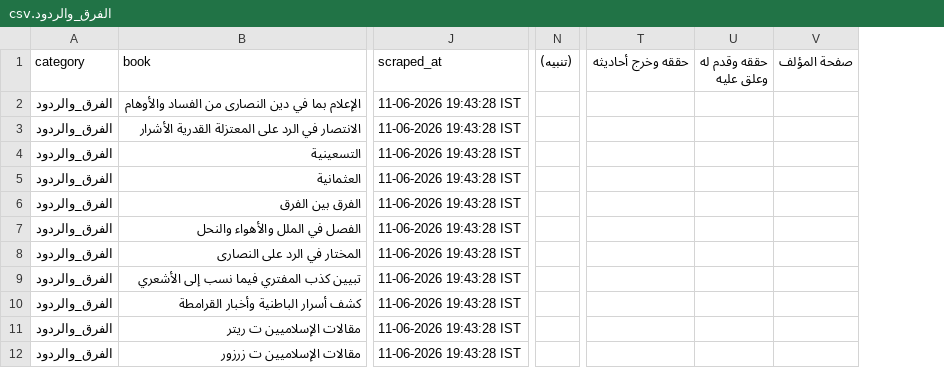
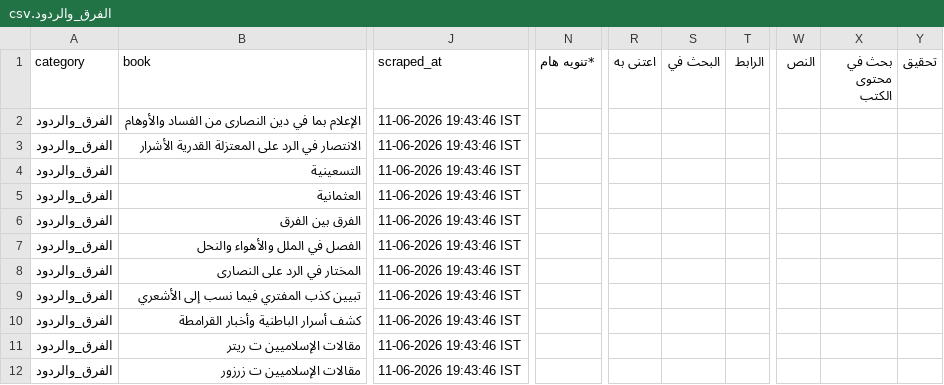
Before and after one commit to farhan281/al-qalam-project, a CSV file: shamela_output/الفرق_والردود/الفرق_والردود.csv, drawn as a sheet; only a part is shown, gaps mark what is left out; removed rows and columns are numbered as before the commit, all else as after; the diff covers the shown part only; the diff names each change by its address in the sheet, - before the commit and + after, or states it on an @@ line.

```diff
--- a/shamela_output/الفرق_والردود/الفرق_والردود.csv
+++ b/shamela_output/الفرق_والردود/الفرق_والردود.csv
-column N ((تنبيه)), empty
+column N (*تنويه هام), empty
+column R (اعتنى به), empty
+column S (البحث في), empty
+column T (الرابط), empty
-column T (حققه وخرج أحاديثه), empty
-column U (حققه وقدم له وعلق عليه), empty
-column V (صفحة المؤلف), empty
+column W (النص), empty
+column X (بحث في محتوى الكتب), empty
+column Y (تحقيق), empty
-J2:J12 (scraped_at): 11-06-2026 19:43:28 IST
+J2:J12 (scraped_at): 11-06-2026 19:43:46 IST
```
Also changed, not shown: 10 added columns, 1 removed column and 1 edited cell elsewhere in this file, shamela_output/reports/علوم_أخرى.csv, shamela_output/المنطق/المنطق.csv, 20 other files.
